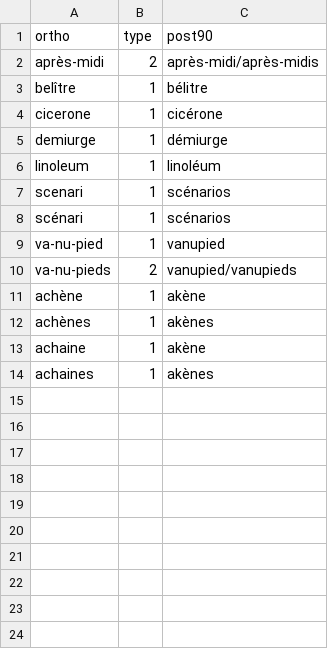
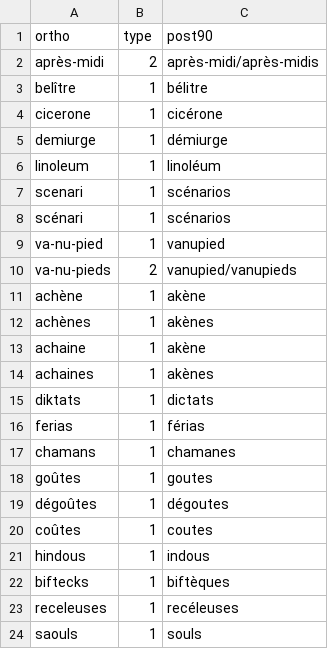
Before and after one commit to v-gb/ortografe, a CSV file: data/homemade/1990-extra.csv, drawn as a sheet; the diff names each change by its address in the sheet, - before the commit and + after, or states it on an @@ line.

```diff
--- a/data/homemade/1990-extra.csv
+++ b/data/homemade/1990-extra.csv
+row 15: diktats | 1 | dictats
+row 16: ferias | 1 | férias
+row 17: chamans | 1 | chamanes
+row 18: goûtes | 1 | goutes
+row 19: dégoûtes | 1 | dégoutes
+row 20: coûtes | 1 | coutes
+row 21: hindous | 1 | indous
+row 22: biftecks | 1 | biftèques
+row 23: receleuses | 1 | recéleuses
+row 24: saouls | 1 | souls
```
Also changed, not shown: data/homemade/lexique-extra.csv, 1 other file.
